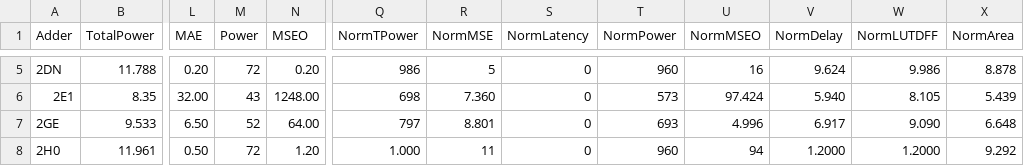
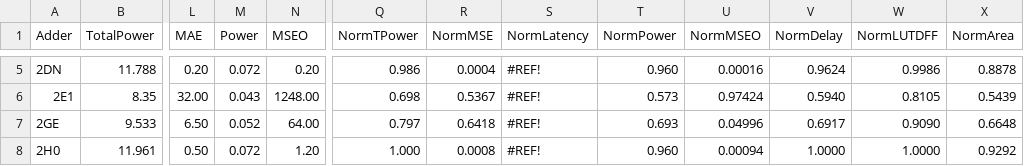
Before and after one commit to almeidatiago/sbesc2022, a CSV file: sbesc2022-project-metrics - vivado.csv, drawn as a sheet; only a part is shown, gaps mark what is left out; the diff covers the shown part only; the diff names each change by its address in the sheet, - before the commit and + after, or states it on an @@ line.

```diff
--- a/sbesc2022-project-metrics - vivado.csv
+++ b/sbesc2022-project-metrics - vivado.csv
-M5 (Power): 72
+M5 (Power): 0.072
-Q5 (NormTPower): 986
+Q5 (NormTPower): 0.986
-R5 (NormMSE): 5
+R5 (NormMSE): 0.0004
-S5:S8 (NormLatency): 0
+S5:S8 (NormLatency): #REF!
-T5 (NormPower): 960
+T5 (NormPower): 0.960
-U5 (NormMSEO): 16
+U5 (NormMSEO): 0.00016
-V5 (NormDelay): 9.624
+V5 (NormDelay): 0.9624
-W5 (NormLUTDFF): 9.986
+W5 (NormLUTDFF): 0.9986
-X5 (NormArea): 8.878
+X5 (NormArea): 0.8878
-M6 (Power): 43
+M6 (Power): 0.043
-Q6 (NormTPower): 698
+Q6 (NormTPower): 0.698
-R6 (NormMSE): 7.360
+R6 (NormMSE): 0.5367
-T6 (NormPower): 573
+T6 (NormPower): 0.573
-U6 (NormMSEO): 97.424
+U6 (NormMSEO): 0.97424
-V6 (NormDelay): 5.940
+V6 (NormDelay): 0.5940
-W6 (NormLUTDFF): 8.105
+W6 (NormLUTDFF): 0.8105
-X6 (NormArea): 5.439
+X6 (NormArea): 0.5439
-M7 (Power): 52
+M7 (Power): 0.052
-Q7 (NormTPower): 797
+Q7 (NormTPower): 0.797
-R7 (NormMSE): 8.801
+R7 (NormMSE): 0.6418
-T7 (NormPower): 693
+T7 (NormPower): 0.693
-U7 (NormMSEO): 4.996
+U7 (NormMSEO): 0.04996
-V7 (NormDelay): 6.917
+V7 (NormDelay): 0.6917
-W7 (NormLUTDFF): 9.090
+W7 (NormLUTDFF): 0.9090
-X7 (NormArea): 6.648
+X7 (NormArea): 0.6648
-M8 (Power): 72
+M8 (Power): 0.072
-R8 (NormMSE): 11
+R8 (NormMSE): 0.0008
-T8 (NormPower): 960
+T8 (NormPower): 0.960
-U8 (NormMSEO): 94
+U8 (NormMSEO): 0.00094
-V8 (NormDelay): 1.2000
+V8 (NormDelay): 1.0000
-W8 (NormLUTDFF): 1.2000
+W8 (NormLUTDFF): 1.0000
-X8 (NormArea): 9.292
+X8 (NormArea): 0.9292
```
Also changed, not shown: 132 edited cells elsewhere in this file, 18 other files.
